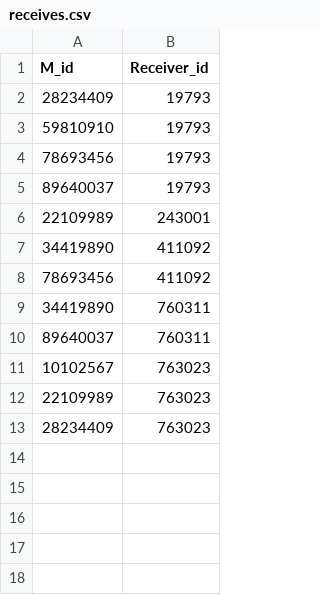
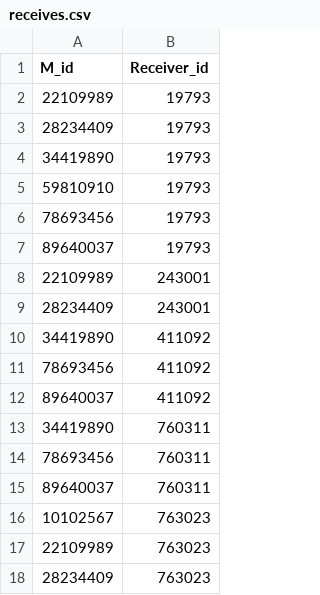
Before and after one commit to ajhann129/Senior-Project-Fall2025, a CSV file: Apollo/db/data_exports/receives.csv, drawn as a sheet.

Commit message:
Updated group message functionality

```diff
--- a/Apollo/db/data_exports/receives.csv
+++ b/Apollo/db/data_exports/receives.csv
@@ -1,3 +1,5 @@
 "M_id";"Receiver_id"
+22109989;19793
 28234409;19793
+34419890;19793
 59810910;19793
@@ -6,5 +8,8 @@
 22109989;243001
+28234409;243001
 34419890;411092
 78693456;411092
+89640037;411092
 34419890;760311
+78693456;760311
 89640037;760311
```
